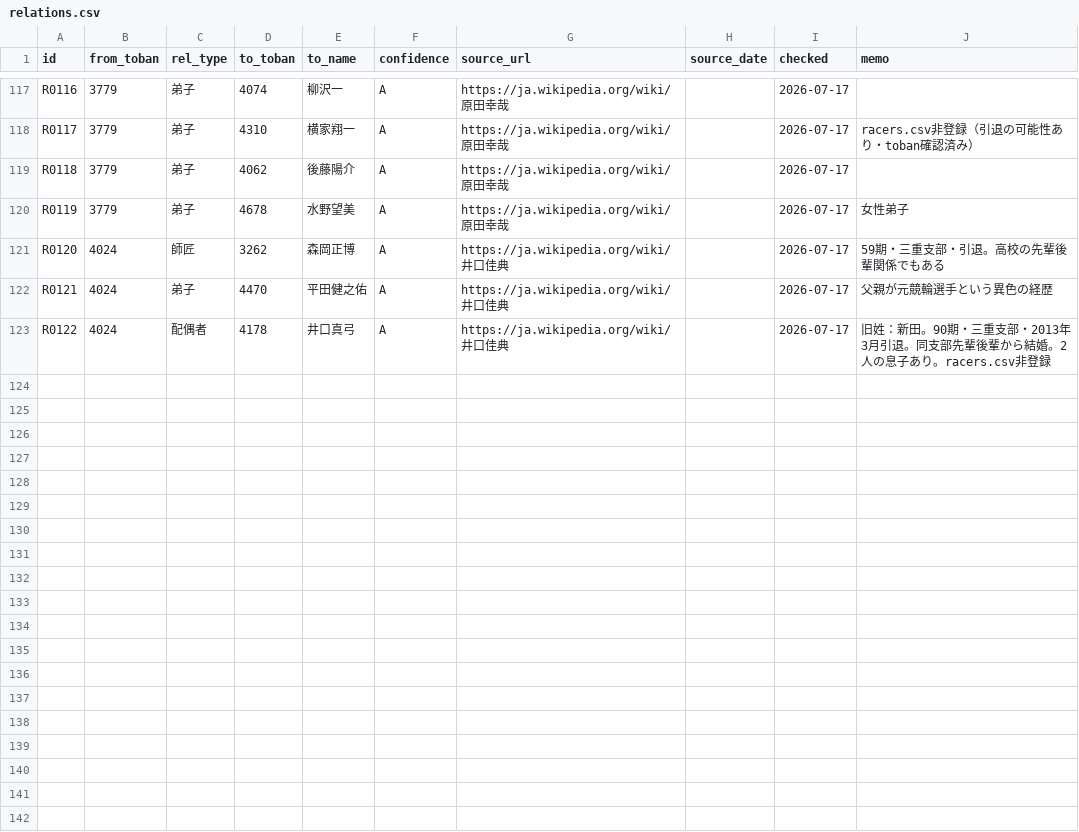
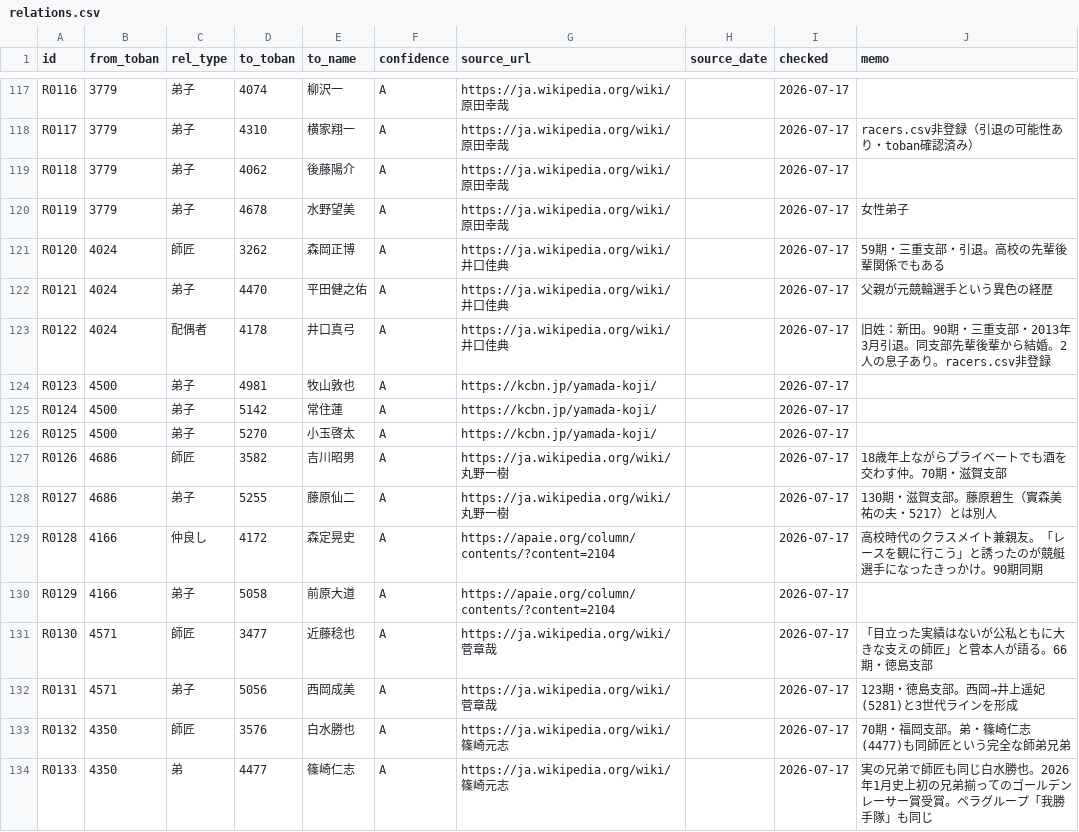
Before and after one commit to bonito323-a11y/funetan, a CSV file: data/relations.csv, drawn as a sheet; only a part is shown, gaps mark what is left out; the diff names each change by its address in the sheet, - before the commit and + after, or states it on an @@ line.

```diff
--- a/data/relations.csv
+++ b/data/relations.csv
+row 124: R0123 | 4500 | 弟子 | 4981 | 牧山敦也 | A | https://kcbn.jp/yamada-koji/ |  | 2026-07-17
+row 125: R0124 | 4500 | 弟子 | 5142 | 常住蓮 | A | https://kcbn.jp/yamada-koji/ |  | 2026-07-17
+row 126: R0125 | 4500 | 弟子 | 5270 | 小玉啓太 | A | https://kcbn.jp/yamada-koji/ |  | 2026-07-17
+row 127: R0126 | 4686 | 師匠 | 3582 | 吉川昭男 | A | https://ja.wikipedia.org/wiki/丸野一樹 |  | 2026-07-17 | 18歳年上ながらプライベートでも酒を交わす仲。70期・滋賀支部
+row 128: R0127 | 4686 | 弟子 | 5255 | 藤原仙二 | A | https://ja.wikipedia.org/wiki/丸野一樹 |  | 2026-07-17 | 130期・滋賀支部。藤原碧生（實森美祐の夫・5217）とは別人
+row 129: R0128 | 4166 | 仲良し | 4172 | 森定晃史 | A | https://apaie.org/column/contents/?content=2104 |  | 2026-07-17 | 高校時代のクラスメイト兼親友。「レースを観に行こう」と誘ったのが競艇選手になったきっかけ。90期同期
+row 130: R0129 | 4166 | 弟子 | 5058 | 前原大道 | A | https://apaie.org/column/contents/?content=2104 |  | 2026-07-17
+row 131: R0130 | 4571 | 師匠 | 3477 | 近藤稔也 | A | https://ja.wikipedia.org/wiki/菅章哉 |  | 2026-07-17 | 「目立った実績はないが公私ともに大きな支えの師匠」と菅本人が語る。66期・徳島支部
+row 132: R0131 | 4571 | 弟子 | 5056 | 西岡成美 | A | https://ja.wikipedia.org/wiki/菅章哉 |  | 2026-07-17 | 123期・徳島支部。西岡→井上遥妃(5281)と3世代ラインを形成
+row 133: R0132 | 4350 | 師匠 | 3576 | 白水勝也 | A | https://ja.wikipedia.org/wiki/篠崎元志 |  | 2026-07-17 | 70期・福岡支部。弟・篠崎仁志(4477)も同師匠という完全な師弟兄弟
+row 134: R0133 | 4350 | 弟 | 4477 | 篠崎仁志 | A | https://ja.wikipedia.org/wiki/篠崎元志 |  | 2026-07-17 | 実の兄弟で師匠も同じ白水勝也。2026年1月史上初の兄弟揃ってのゴールデンレーサー賞受賞。ペラグループ「我勝手隊」も同じ
```
Also changed, not shown: 17 other files.
